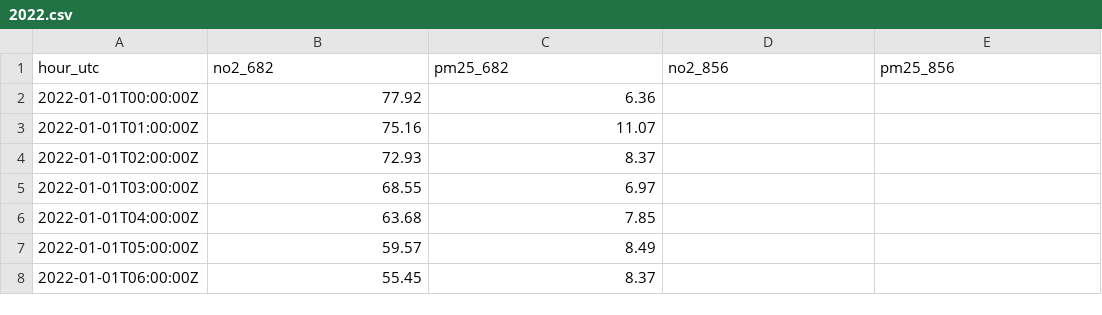
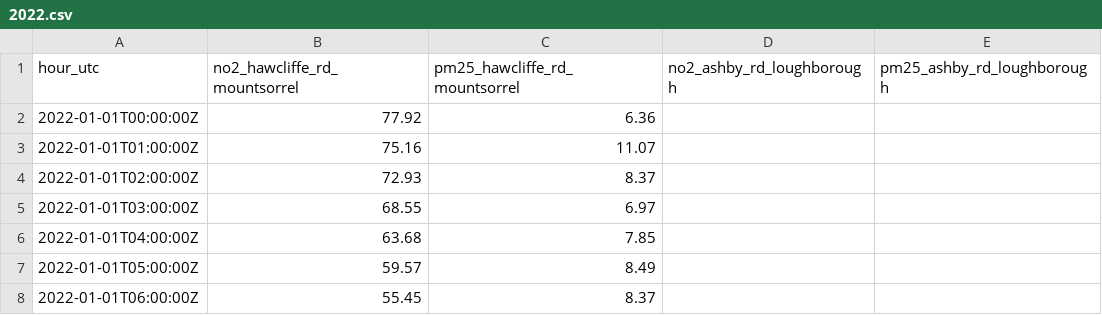
Before and after one commit to simonmaddox/dust-monitor, a CSV file: history/2022.csv, drawn as a sheet; only a part is shown.

```diff
--- a/history/2022.csv
+++ b/history/2022.csv
@@ -1,2 +1,2 @@
-hour_utc,no2_682,pm25_682,no2_856,pm25_856
+hour_utc,no2_hawcliffe_rd_mountsorrel,pm25_hawcliffe_rd_mountsorrel,no2_ashby_rd_loughborough,pm25_ashby_rd_loughborough
 2022-01-01T00:00:00Z,77.92,6.36,,
```
Also changed, not shown: history/2021.csv, history/2023.csv, 6 other files.
